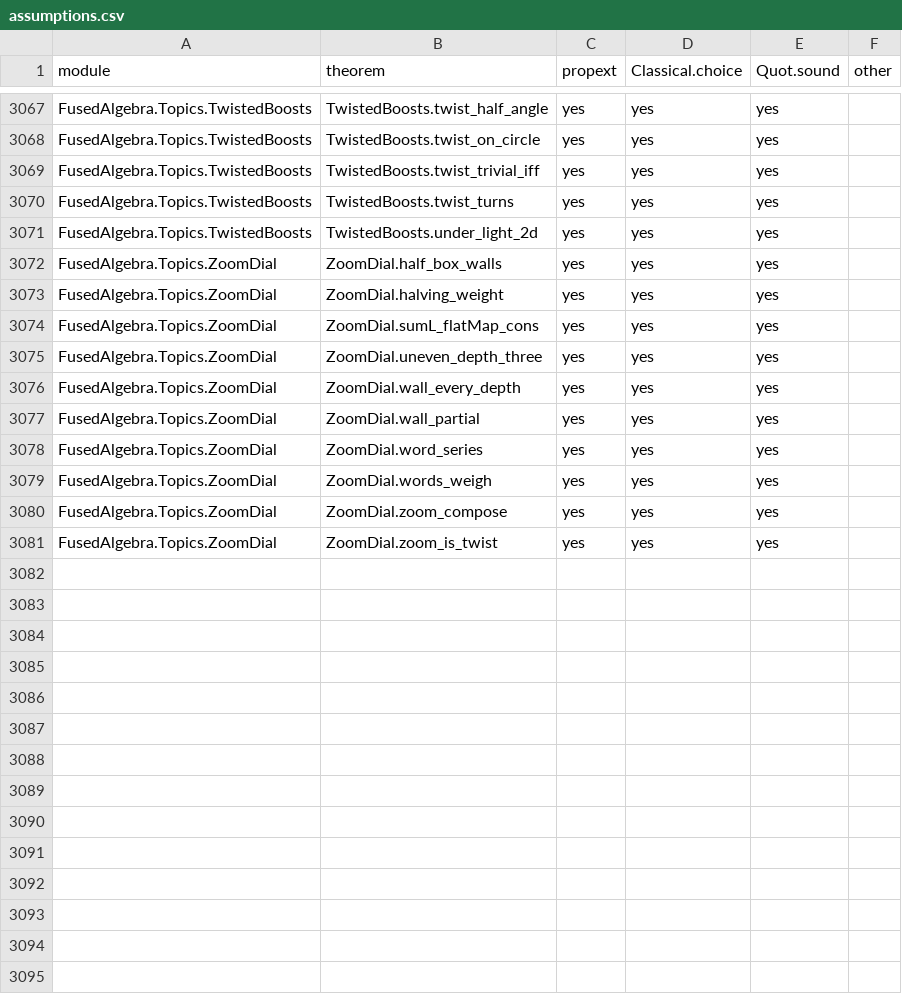
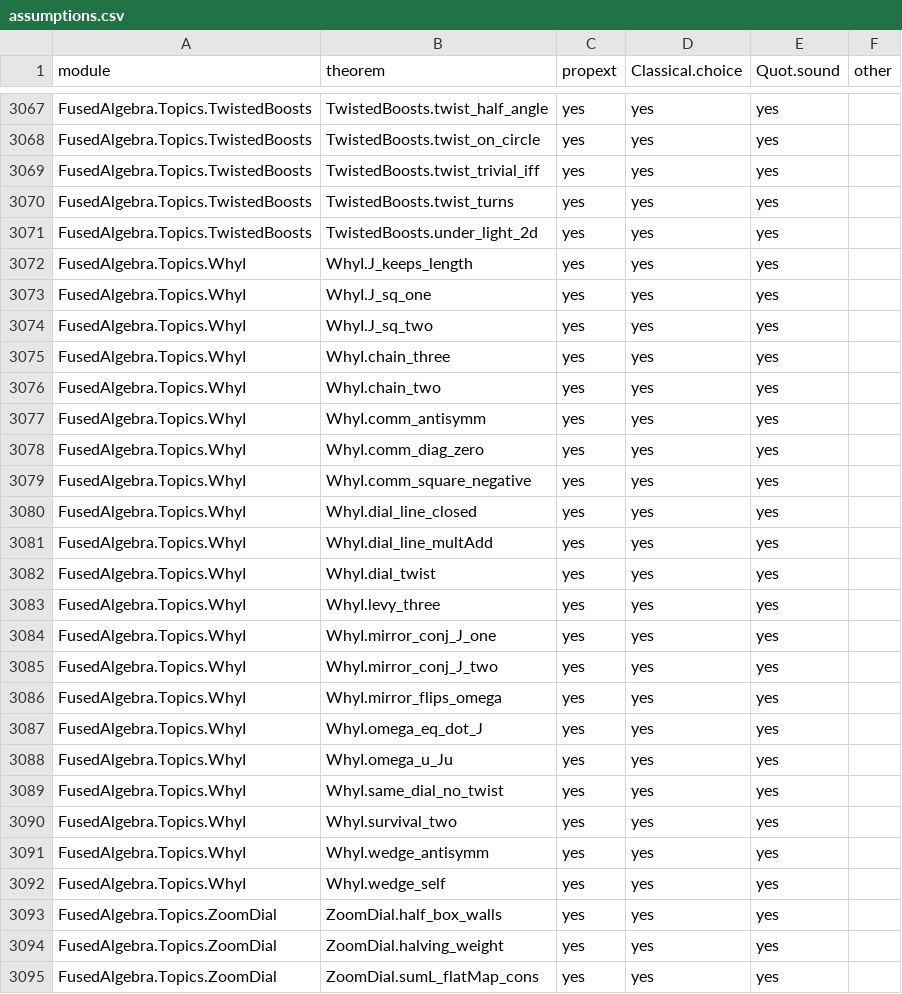
Before and after one commit to BrennanRPope/fused-hyperoperation-algebra, a CSV file: assumptions.csv, drawn as a sheet; only a part is shown, gaps mark what is left out; the shorter side is filled out with more unchanged rows; the diff names each change by its address in the sheet, - before the commit and + after, or states it on an @@ line.

```diff
--- a/assumptions.csv
+++ b/assumptions.csv
+row 3072: FusedAlgebra.Topics.WhyI | WhyI.J_keeps_length | yes | yes | yes
+row 3073: FusedAlgebra.Topics.WhyI | WhyI.J_sq_one | yes | yes | yes
+row 3074: FusedAlgebra.Topics.WhyI | WhyI.J_sq_two | yes | yes | yes
+row 3075: FusedAlgebra.Topics.WhyI | WhyI.chain_three | yes | yes | yes
+row 3076: FusedAlgebra.Topics.WhyI | WhyI.chain_two | yes | yes | yes
+row 3077: FusedAlgebra.Topics.WhyI | WhyI.comm_antisymm | yes | yes | yes
+row 3078: FusedAlgebra.Topics.WhyI | WhyI.comm_diag_zero | yes | yes | yes
+row 3079: FusedAlgebra.Topics.WhyI | WhyI.comm_square_negative | yes | yes | yes
+row 3080: FusedAlgebra.Topics.WhyI | WhyI.dial_line_closed | yes | yes | yes
+row 3081: FusedAlgebra.Topics.WhyI | WhyI.dial_line_multAdd | yes | yes | yes
+row 3082: FusedAlgebra.Topics.WhyI | WhyI.dial_twist | yes | yes | yes
+row 3083: FusedAlgebra.Topics.WhyI | WhyI.levy_three | yes | yes | yes
+row 3084: FusedAlgebra.Topics.WhyI | WhyI.mirror_conj_J_one | yes | yes | yes
+row 3085: FusedAlgebra.Topics.WhyI | WhyI.mirror_conj_J_two | yes | yes | yes
+row 3086: FusedAlgebra.Topics.WhyI | WhyI.mirror_flips_omega | yes | yes | yes
+row 3087: FusedAlgebra.Topics.WhyI | WhyI.omega_eq_dot_J | yes | yes | yes
+row 3088: FusedAlgebra.Topics.WhyI | WhyI.omega_u_Ju | yes | yes | yes
+row 3089: FusedAlgebra.Topics.WhyI | WhyI.same_dial_no_twist | yes | yes | yes
+row 3090: FusedAlgebra.Topics.WhyI | WhyI.survival_two | yes | yes | yes
+row 3091: FusedAlgebra.Topics.WhyI | WhyI.wedge_antisymm | yes | yes | yes
+row 3092: FusedAlgebra.Topics.WhyI | WhyI.wedge_self | yes | yes | yes
```
Also changed, not shown: lean-library/theorems.tsv, 28 other files.
